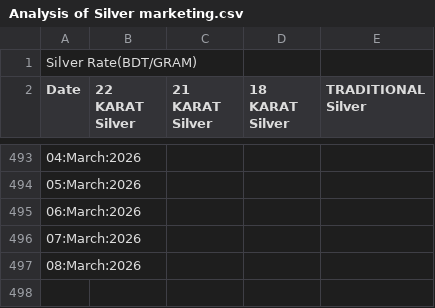
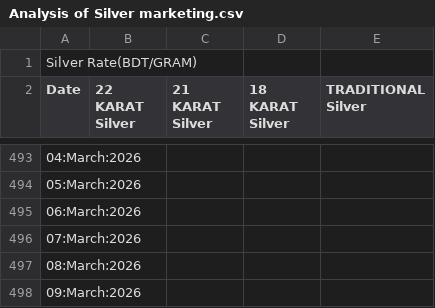
Before and after one commit to niaz86/Silver_Gold_price, a CSV file: Analysis of Silver marketing.csv, drawn as a sheet; only a part is shown, gaps mark what is left out.

```diff
--- a/Analysis of Silver marketing.csv
+++ b/Analysis of Silver marketing.csv
@@ -497 +497,2 @@ Date,22 KARAT Silver,21 KARAT Silver,18 KARAT Silver,TRADITIONAL Silver
 08:March:2026
+09:March:2026
```
Also changed, not shown: Analysis of Gold marketing.csv.
